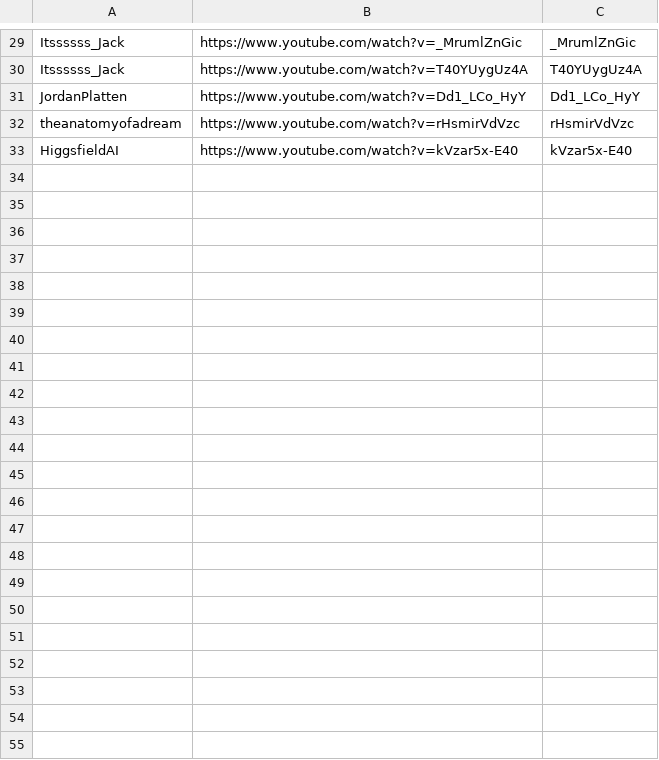
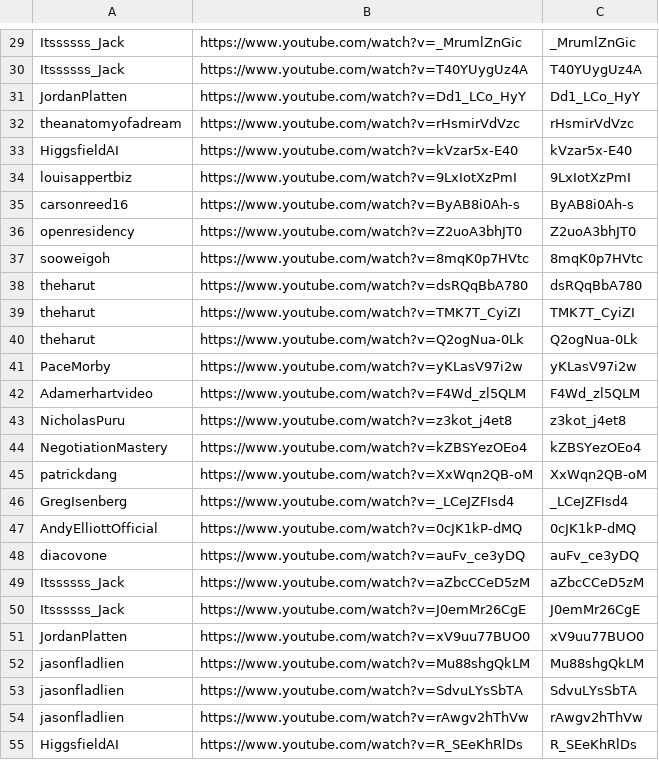
Before and after one commit to technirmata/yt-deep-knowledge-distributed, a TSV file: queue/phase4-remaining.tsv, drawn as a sheet; only a part is shown, gaps mark what is left out.

Commit message:
watch+learn: queue new uploads 2026-09-14T22:09Z

```diff
--- a/queue/phase4-remaining.tsv
+++ b/queue/phase4-remaining.tsv
@@ -33 +33,23 @@ theanatomyofadream	https://www.youtube.com/watch?v=rHsmirVdVzc	rHsmirVdVzc
 HiggsfieldAI	https://www.youtube.com/watch?v=kVzar5x-E40	kVzar5x-E40
+louisappertbiz	https://www.youtube.com/watch?v=9LxIotXzPmI	9LxIotXzPmI
+carsonreed16	https://www.youtube.com/watch?v=ByAB8i0Ah-s	ByAB8i0Ah-s
+openresidency	https://www.youtube.com/watch?v=Z2uoA3bhJT0	Z2uoA3bhJT0
+sooweigoh	https://www.youtube.com/watch?v=8mqK0p7HVtc	8mqK0p7HVtc
+theharut	https://www.youtube.com/watch?v=dsRQqBbA780	dsRQqBbA780
+theharut	https://www.youtube.com/watch?v=TMK7T_CyiZI	TMK7T_CyiZI
+theharut	https://www.youtube.com/watch?v=Q2ogNua-0Lk	Q2ogNua-0Lk
+PaceMorby	https://www.youtube.com/watch?v=yKLasV97i2w	yKLasV97i2w
+Adamerhartvideo	https://www.youtube.com/watch?v=F4Wd_zl5QLM	F4Wd_zl5QLM
+NicholasPuru	https://www.youtube.com/watch?v=z3kot_j4et8	z3kot_j4et8
+NegotiationMastery	https://www.youtube.com/watch?v=kZBSYezOEo4	kZBSYezOEo4
+patrickdang	https://www.youtube.com/watch?v=XxWqn2QB-oM	XxWqn2QB-oM
+GregIsenberg	https://www.youtube.com/watch?v=_LCeJZFIsd4	_LCeJZFIsd4
+AndyElliottOfficial	https://www.youtube.com/watch?v=0cJK1kP-dMQ	0cJK1kP-dMQ
+diacovone	https://www.youtube.com/watch?v=auFv_ce3yDQ	auFv_ce3yDQ
+Itssssss_Jack	https://www.youtube.com/watch?v=aZbcCCeD5zM	aZbcCCeD5zM
+Itssssss_Jack	https://www.youtube.com/watch?v=J0emMr26CgE	J0emMr26CgE
+JordanPlatten	https://www.youtube.com/watch?v=xV9uu77BUO0	xV9uu77BUO0
+jasonfladlien	https://www.youtube.com/watch?v=Mu88shgQkLM	Mu88shgQkLM
+jasonfladlien	https://www.youtube.com/watch?v=SdvuLYsSbTA	SdvuLYsSbTA
+jasonfladlien	https://www.youtube.com/watch?v=rAwgv2hThVw	rAwgv2hThVw
+HiggsfieldAI	https://www.youtube.com/watch?v=R_SEeKhRlDs	R_SEeKhRlDs
```
